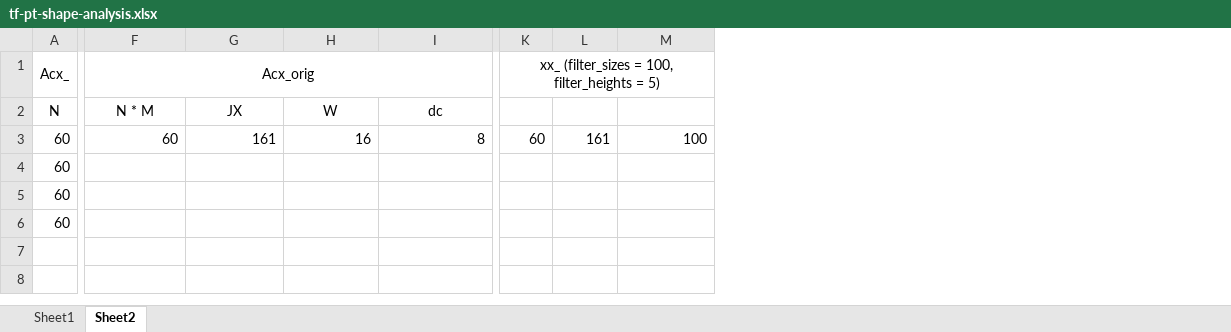
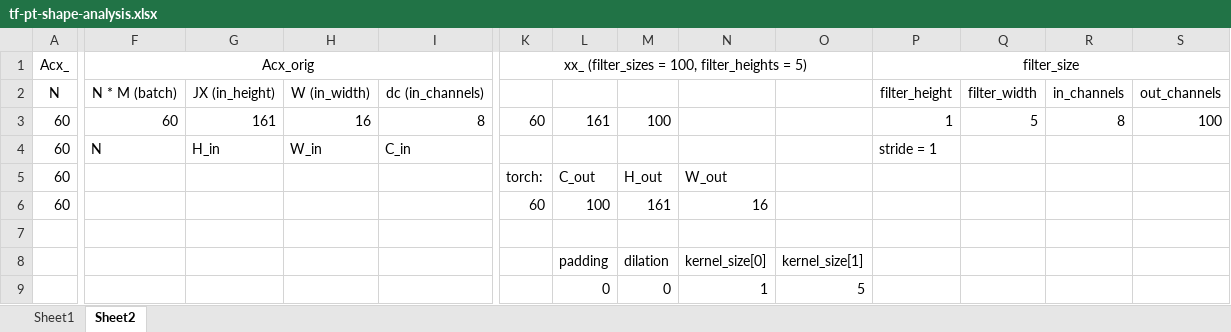
Before and after one commit to kelayamatoz/BiDAF-PyTorch, an Excel workbook: tf-pt-shape-analysis.xlsx, sheet Sheet2, drawn as a sheet; only a part is shown, gaps mark what is left out; values as stored, in another font and other column widths than the file's, no borders; removed rows and columns are numbered as before the commit, all else as after; rows hold the shown columns only; the diff covers the shown part only; the diff names each change by its address in the sheet, - before the commit and + after, or states it on an @@ line.

Commit message:
fixed conv2d issue. by default, conv2d in pytorch uses dilation=1, whereas tensorflow doesn't use any dilation.

```diff
--- a/tf-pt-shape-analysis.xlsx (sheet Sheet2)
+++ b/tf-pt-shape-analysis.xlsx (sheet Sheet2)
+column M, rows 3-6: 100 |  | H_out | 161
+column N, rows 5-6: W_out | 16
+column O, empty
+column P, rows 1-4: filter_size | filter_height | 1 | stride = 1
+column Q, rows 2-3: filter_width | 5
+column R, rows 2-3: in_channels | 8
-K1:O1 merged
+K1:O1 merged
-F2: N * M
+F2: N * M (batch)
-G2: JX
+G2: JX (in_height)
-H2: W
+H2: W (in_width)
-I2: dc
+I2: dc (in_channels)
-S2: (empty)
+S2: out_channels
-F4: (empty)
+F4: N
-G4: (empty)
+G4: H_in
-H4: (empty)
+H4: W_in
-I4: (empty)
+I4: C_in
-K5: (empty)
+K5: torch:
-L5: (empty)
+L5: C_out
-K6: (empty)
+K6: 60
-L6: (empty)
+L6: 100
+row 7: (empty)
+row 8:  |  |  |  |  |  | padding | dilation | kernel_size[0] | kernel_size[1]
+row 9:  |  |  |  |  |  | 0 | 0 | 1 | 5
```
Also changed, not shown: 2 removed columns elsewhere in this sheet, 2 other files.
